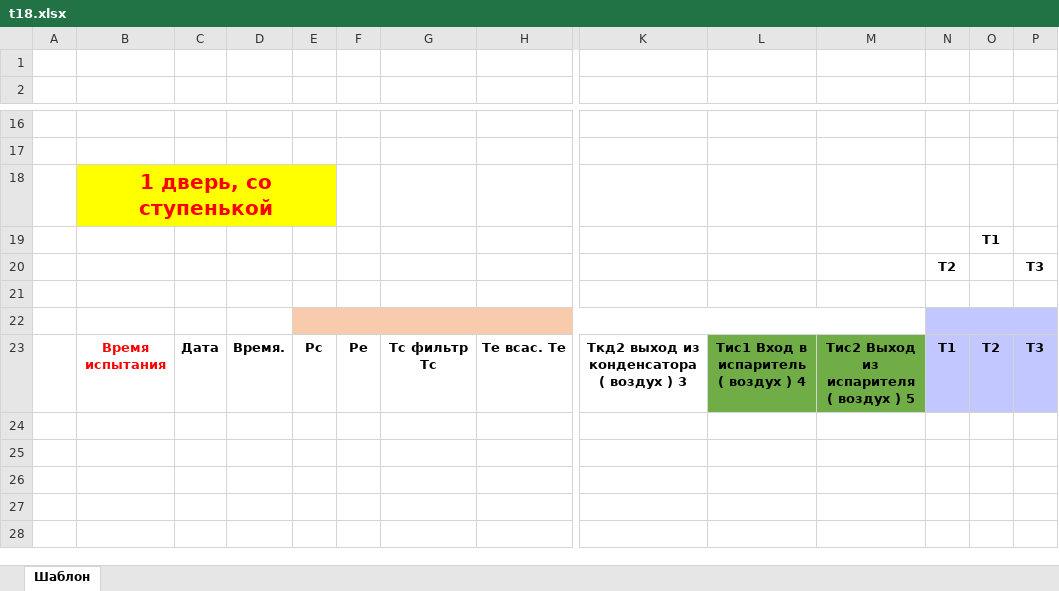
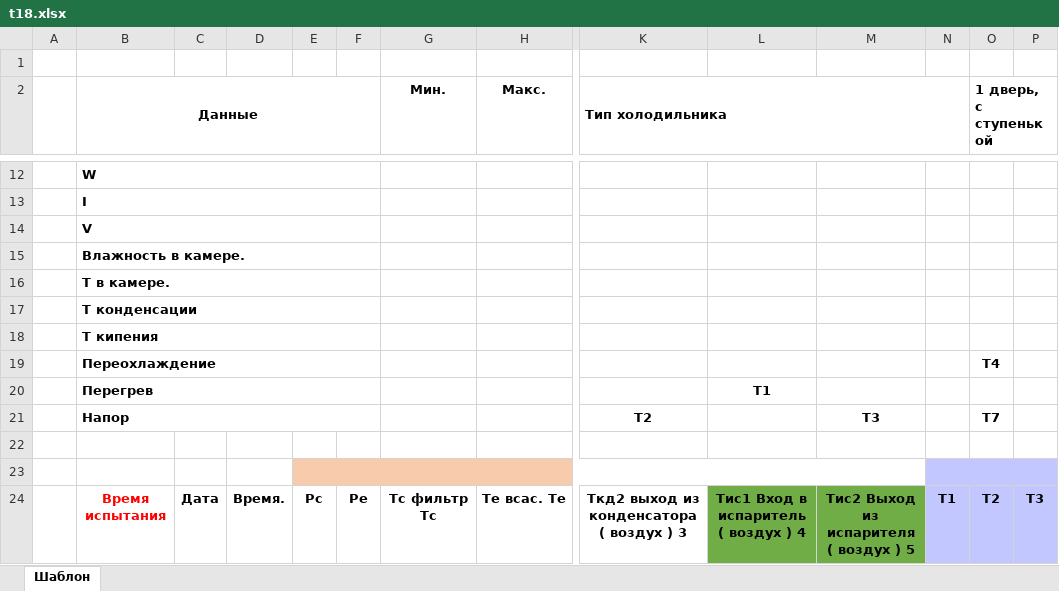
Before and after one commit to m9agrest/FridgeLabReport, an Excel workbook: Templates/t18.xlsx, sheet Шаблон, drawn as a sheet; only a part is shown, gaps mark what is left out; values as stored, in another font and other column widths than the file's, no borders; conditional formats not drawn; removed rows and columns are numbered as before the commit, all else as after; rows hold the shown columns only; the diff covers the shown part only; the diff names each change by its address in the sheet, - before the commit and + after, or states it on an @@ line.

```diff
--- a/Templates/t18.xlsx (sheet Шаблон)
+++ b/Templates/t18.xlsx (sheet Шаблон)
-row 2: (empty)
+row 2:  | Данные |  |  |  |  | Мин. | Макс. | Тип холодильника |  |  |  | 1 дверь, с ступенькой
+B2:F2 merged
+K2:N2 merged
+O2:T2 merged
-B12 (Данные): (empty)
+B12 (Данные): W
+B12:F12 merged
-B13 (Данные): (empty)
+B13 (Данные): I
+B13:F13 merged
-row 18:  | 1 дверь, со ступенькой
-row 19:  |  |  |  |  |  |  |  |  |  |  |  | T1
-row 20:  |  |  |  |  |  |  |  |  |  |  | T2 |  | T3
+row 14:  | V
+row 15:  | Влажность в камере.
+row 16:  | Т в камере.
+row 17:  | T конденсации
+row 18:  | T кипения
+row 19:  | Переохлаждение |  |  |  |  |  |  |  |  |  |  | T4
+row 20:  | Перегрев |  |  |  |  |  |  |  | T1
+row 21:  | Напор |  |  |  |  |  |  | T2 |  | T3 |  | T7
```
Also changed, not shown: 4 removed rows, 17 edited cells and merged cells elsewhere in this sheet, formulas that keep their value, Templates/t15.xlsx, Templates/t24.xlsx, 3 other files.
